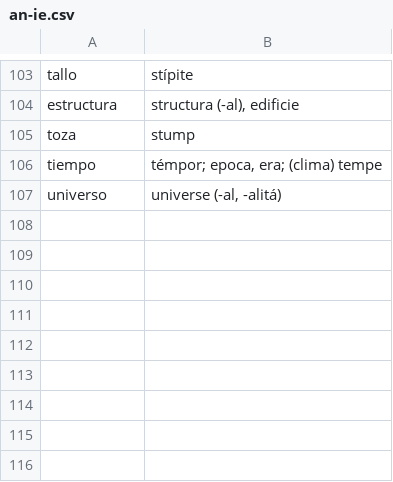
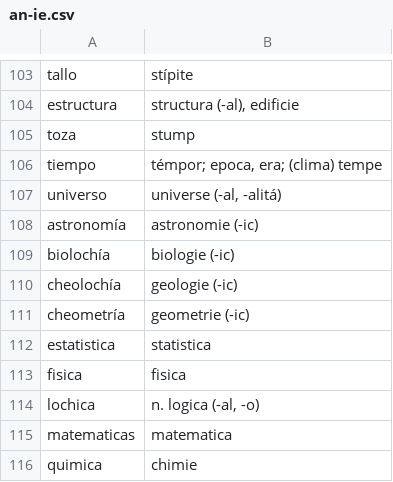
Before and after one commit to occidental-lang/dictionaries, a CSV file: data/an-ie.csv, drawn as a sheet; only a part is shown, gaps mark what is left out; the diff names each change by its address in the sheet, - before the commit and + after, or states it on an @@ line.

Commit message:
Update an-ie.csv

```diff
--- a/data/an-ie.csv
+++ b/data/an-ie.csv
+row 108: astronomía | astronomie (-ic)
+row 109: biolochía | biologie (-ic)
+row 110: cheolochía | geologie (-ic)
+row 111: cheometría | geometrie (-ic)
+row 112: estatistica | statistica
+row 113: fisica | fisica
+row 114: lochica | n. logica (-al, -o)
+row 115: matematicas | matematica
+row 116: quimica | chimie
```
